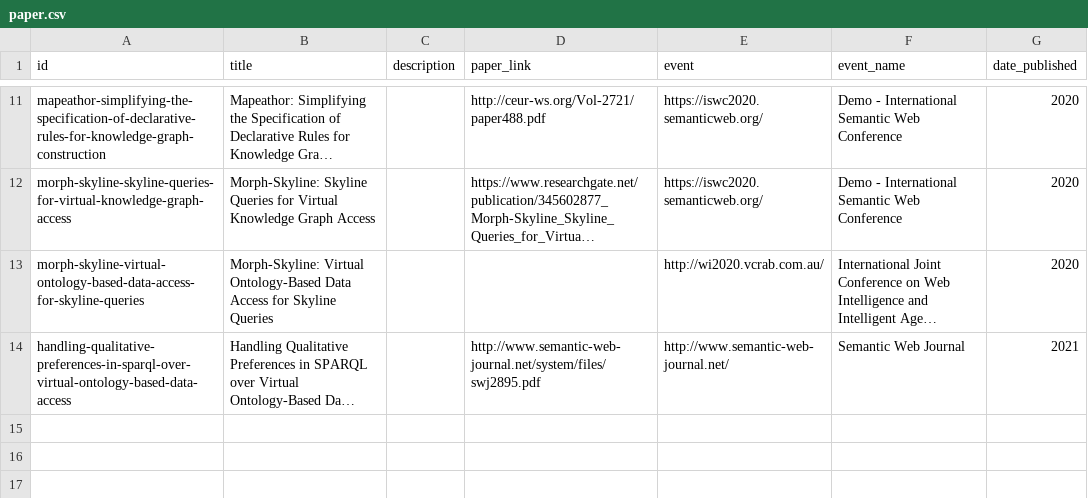
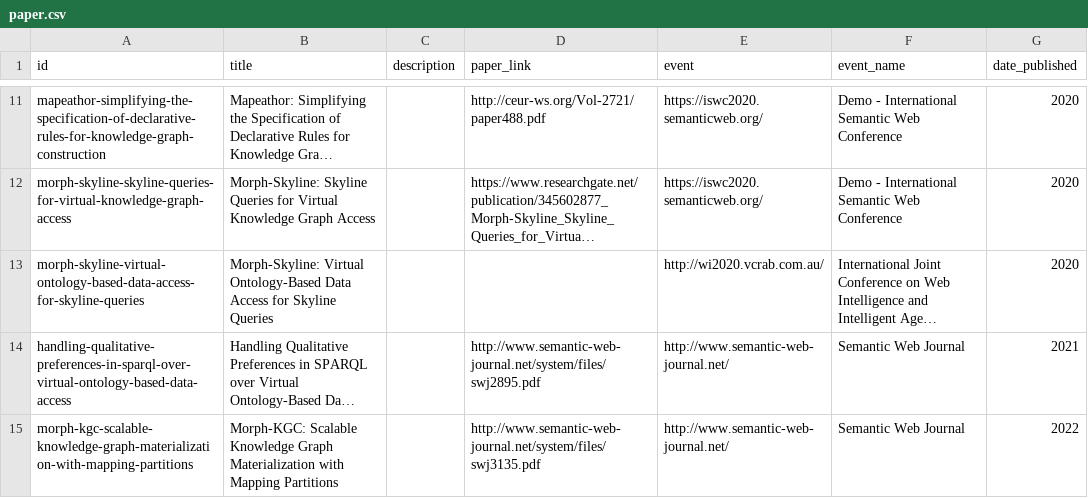
Before and after one commit to oeg-upm/morph-website, a CSV file: obda/files/paper.csv, drawn as a sheet; only a part is shown, gaps mark what is left out; long unchanged cells end in …; the diff names each change by its address in the sheet, - before the commit and + after, or states it on an @@ line.

Commit message:
adding morph-kgc paper

```diff
--- a/obda/files/paper.csv
+++ b/obda/files/paper.csv
+row 15: morph-kgc-scalable-knowledge-graph-materialization-with-mapping-partitions | Morph-KGC: Scalable Knowledge Graph Materialization with Mapping Partitions |  | http://www.semantic-web-journal.net/system/files/swj3135.pdf | http://www.semantic-web-journal.net/ | Semantic Web Journal | 2022
```
